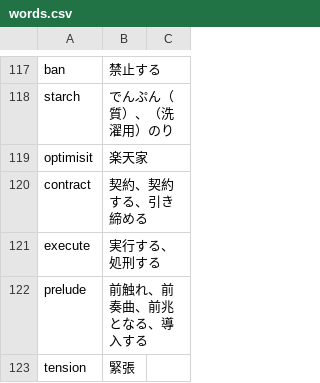
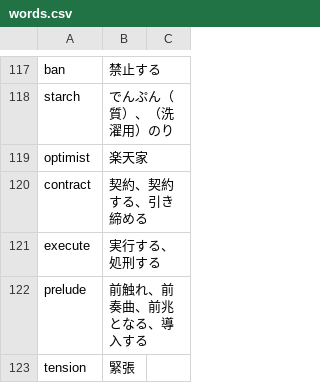
Before and after one commit to GATAKAWAKACHICO/GATAKAWAKACHICO.github.io, a CSV file: toefl-learning-vocabulary/csv/words.csv, drawn as a sheet; only a part is shown, gaps mark what is left out; the diff covers the shown part only.

```diff
--- a/toefl-learning-vocabulary/csv/words.csv
+++ b/toefl-learning-vocabulary/csv/words.csv
@@ -118,3 +118,3 @@ ban,禁止する,
 starch,でんぷん（質）、（洗濯用）のり,
-optimisit,楽天家,
+optimist,楽天家,
 contract,契約、契約する、引き締める,
```
Also changed, not shown: 77 added rows elsewhere in this file.
